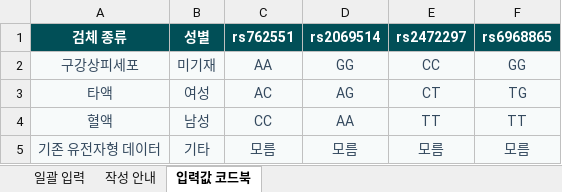
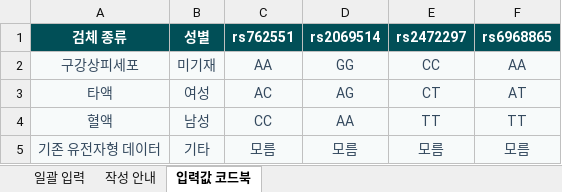
Before and after one commit to Haru-today/caffeine-atlas, an Excel workbook: caffeine-sensitivity-app/assets/caffeine-atlas-batch-template.xlsx, sheet 입력값 코드북, drawn as a sheet; values as stored, in another font and other column widths than the file's, no borders; the diff names each change by its address in the sheet, - before the commit and + after, or states it on an @@ line.

```diff
--- a/caffeine-sensitivity-app/assets/caffeine-atlas-batch-template.xlsx (sheet 입력값 코드북)
+++ b/caffeine-sensitivity-app/assets/caffeine-atlas-batch-template.xlsx (sheet 입력값 코드북)
-F2 (rs6968865): GG
+F2 (rs6968865): AA
-F3 (rs6968865): TG
+F3 (rs6968865): AT
```
Also changed, not shown: sheet 작성 안내, sheet 일괄 입력, 8 other files.
